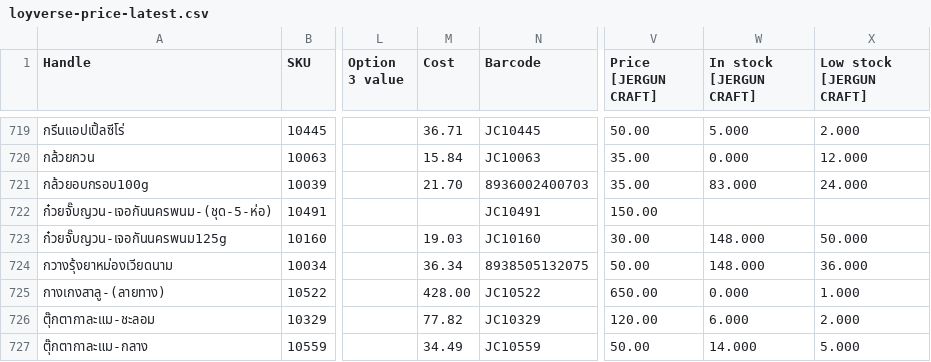
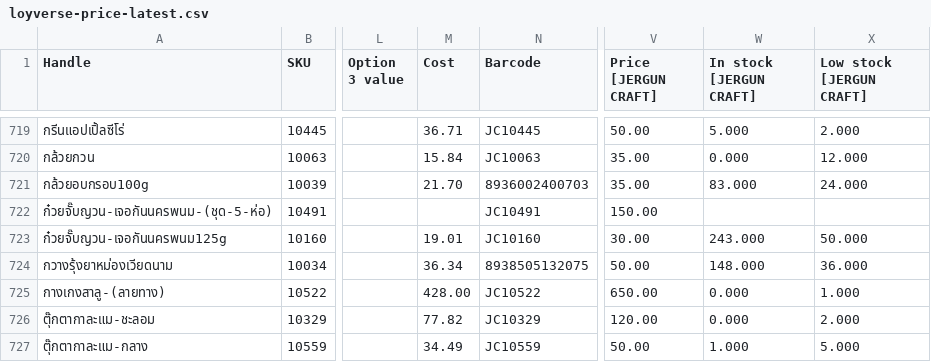
Before and after one commit to kjakkrid1992-tech/loyverse-export-public, a CSV file: data/loyverse-price-latest.csv, drawn as a sheet; only a part is shown, gaps mark what is left out; the diff covers the shown part only; the diff names each change by its address in the sheet, - before the commit and + after, or states it on an @@ line.

```diff
--- a/data/loyverse-price-latest.csv
+++ b/data/loyverse-price-latest.csv
-M723 (Cost): 19.03
+M723 (Cost): 19.01
-W723 (In stock [JERGUN CRAFT]): 148.000
+W723 (In stock [JERGUN CRAFT]): 243.000
-W726 (In stock [JERGUN CRAFT]): 6.000
+W726 (In stock [JERGUN CRAFT]): 0.000
-W727 (In stock [JERGUN CRAFT]): 14.000
+W727 (In stock [JERGUN CRAFT]): 1.000
```
Also changed, not shown: 3 added rows and 51 edited cells elsewhere in this file, 1 other file.
